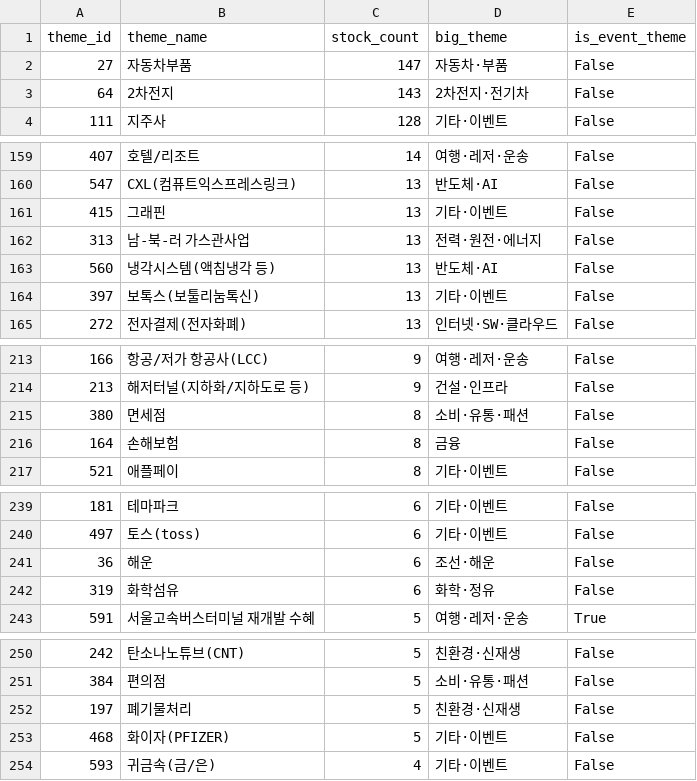
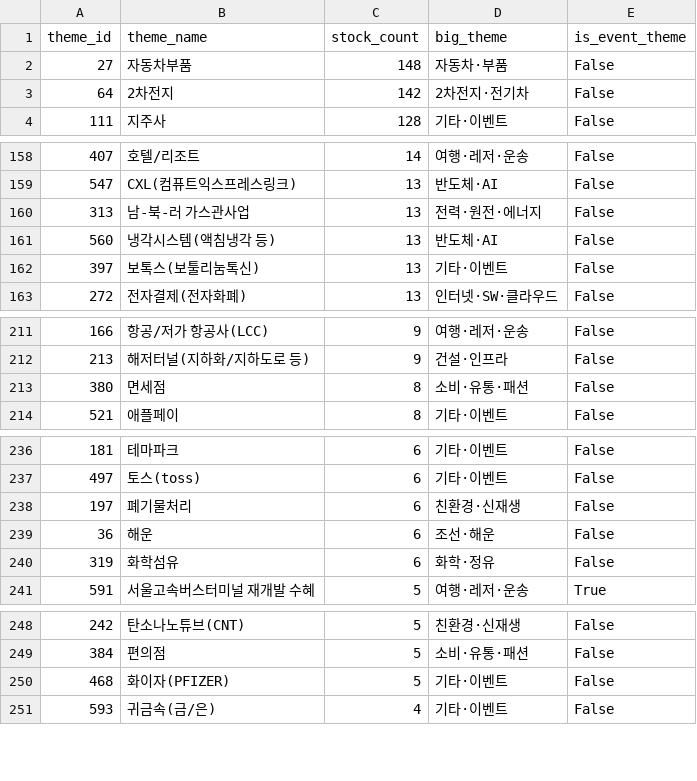
Before and after one commit to 84west0925-jk/kospi-signal-scanner, a CSV file: data/themes/theme_catalog.csv, drawn as a sheet; only a part is shown, gaps mark what is left out; the diff covers the shown part only.

```diff
--- a/data/themes/theme_catalog.csv
+++ b/data/themes/theme_catalog.csv
@@ -1,4 +1,4 @@
 theme_id,theme_name,stock_count,big_theme,is_event_theme
-27,자동차부품,147,자동차·부품,False
-64,2차전지,143,2차전지·전기차,False
+27,자동차부품,148,자동차·부품,False
+64,2차전지,142,2차전지·전기차,False
 111,지주사,128,기타·이벤트,False
@@ -160,3 +159,2 @@
 547,CXL(컴퓨트익스프레스링크),13,반도체·AI,False
-415,그래핀,13,기타·이벤트,False
 313,남-북-러 가스관사업,13,전력·원전·에너지,False
@@ -215,3 +213,2 @@
 380,면세점,8,소비·유통·패션,False
-164,손해보험,8,금융,False
 521,애플페이,8,기타·이벤트,False
@@ -240,2 +237,3 @@
 497,토스(toss),6,기타·이벤트,False
+197,폐기물처리,6,친환경·신재생,False
 36,해운,6,조선·해운,False
@@ -251,3 +249,2 @@
 384,편의점,5,소비·유통·패션,False
-197,폐기물처리,5,친환경·신재생,False
 468,화이자(PFIZER),5,기타·이벤트,False
```
Also changed, not shown: 3 added rows and 4 removed rows elsewhere in this file, data/themes/_cache_industry_membership.csv, data/themes/_cache_stocks.csv, 4 other files.
